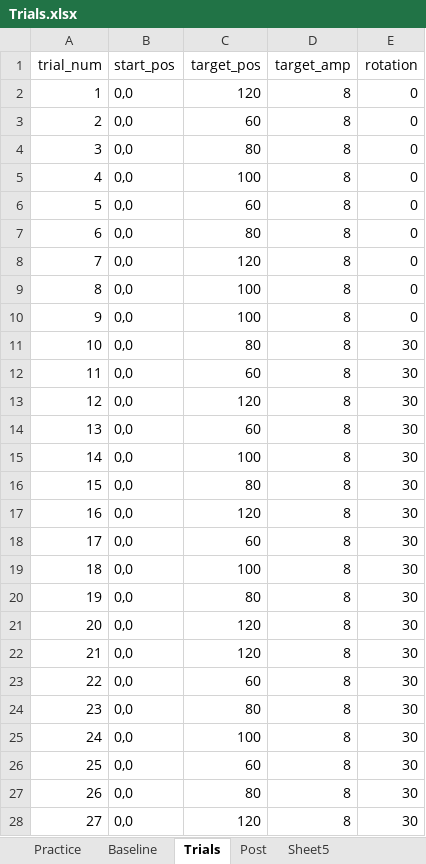
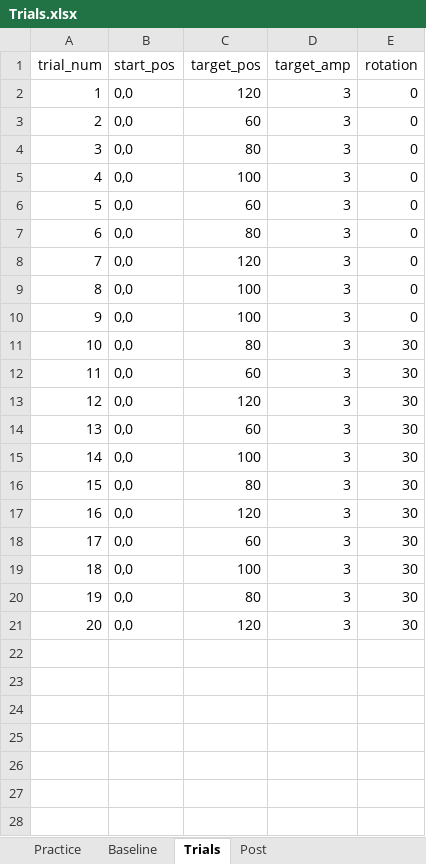
Before and after one commit to GreggEschelmuller/wrist_rotation, an Excel workbook: Trials.xlsx, sheet Trials, drawn as a sheet; only a part is shown; values as stored, in another font and other column widths than the file's, no borders; the diff covers the shown part only; the diff names each change by its address in the sheet, - before the commit and + after, or states it on an @@ line.

Commit message:
updated trials

```diff
--- a/Trials.xlsx (sheet Trials)
+++ b/Trials.xlsx (sheet Trials)
-sheet tab: Sheet5
-D2:D21 (target_amp): 8
+D2:D21 (target_amp): 3
-row 22: 21 | 0,0 | 120 | 8 | 30
-row 23: 22 | 0,0 | 60 | 8 | 30
-row 24: 23 | 0,0 | 80 | 8 | 30
-row 25: 24 | 0,0 | 100 | 8 | 30
-row 26: 25 | 0,0 | 60 | 8 | 30
-row 27: 26 | 0,0 | 80 | 8 | 30
-row 28: 27 | 0,0 | 120 | 8 | 30
```
Also changed, not shown: 13 removed rows elsewhere in this sheet, sheet Baseline, sheet Post, sheet Practice.
